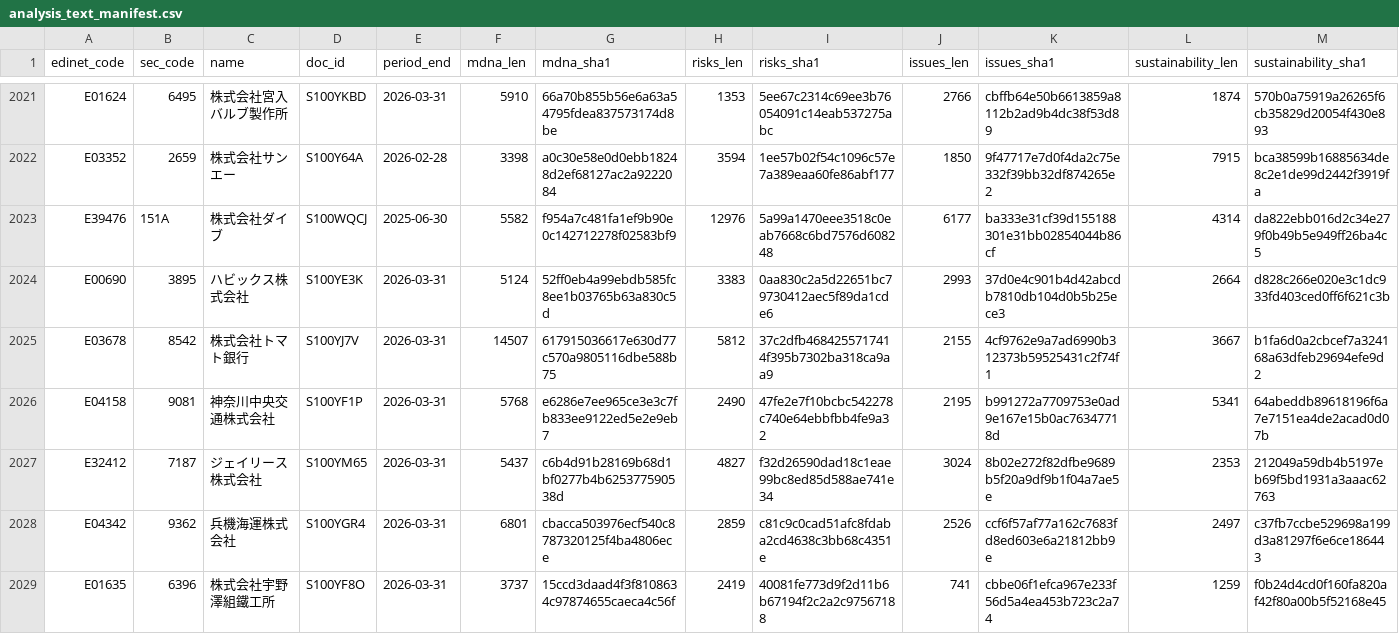
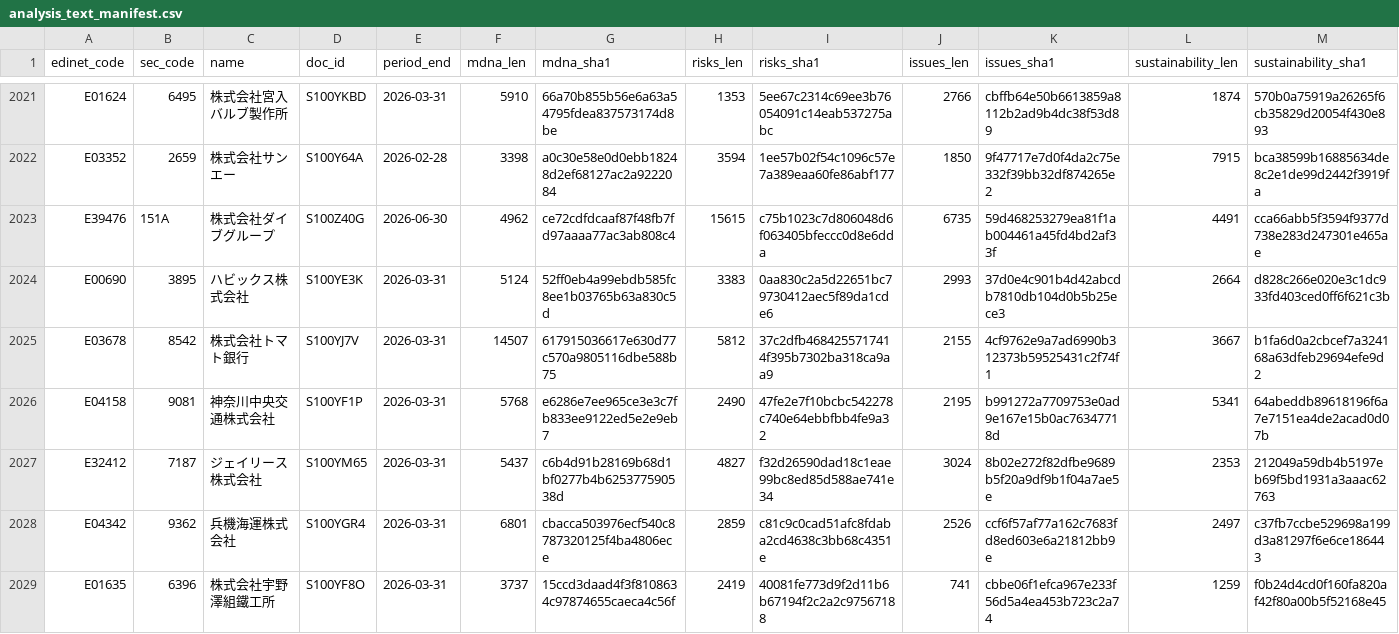
Before and after one commit to varmil/nenshu, a CSV file: pipeline/data/analysis_text_manifest.csv, drawn as a sheet; only a part is shown, gaps mark what is left out; the diff names each change by its address in the sheet, - before the commit and + after, or states it on an @@ line.

```diff
--- a/pipeline/data/analysis_text_manifest.csv
+++ b/pipeline/data/analysis_text_manifest.csv
-C2023 (name): 株式会社ダイブ
+C2023 (name): 株式会社ダイブグループ
-D2023 (doc_id): S100WQCJ
+D2023 (doc_id): S100Z40G
-E2023 (period_end): 2025-06-30
+E2023 (period_end): 2026-06-30
-F2023 (mdna_len): 5582
+F2023 (mdna_len): 4962
-G2023 (mdna_sha1): f954a7c481fa1ef9b90e0c142712278f02583bf9
+G2023 (mdna_sha1): ce72cdfdcaaf87f48fb7fd97aaaa77ac3ab808c4
-H2023 (risks_len): 12976
+H2023 (risks_len): 15615
-I2023 (risks_sha1): 5a99a1470eee3518c0eab7668c6bd7576d608248
+I2023 (risks_sha1): c75b1023c7d806048d6f063405bfeccc0d8e6dda
-J2023 (issues_len): 6177
+J2023 (issues_len): 6735
-K2023 (issues_sha1): ba333e31cf39d155188301e31bb02854044b86cf
+K2023 (issues_sha1): 59d468253279ea81f1ab004461a45fd4bd2af33f
-L2023 (sustainability_len): 4314
+L2023 (sustainability_len): 4491
-M2023 (sustainability_sha1): da822ebb016d2c34e279f0b49b5e949ff26ba4c5
+M2023 (sustainability_sha1): cca66abb5f3594f9377d738e283d247301e465ae
```
Also changed, not shown: 1 other file.
